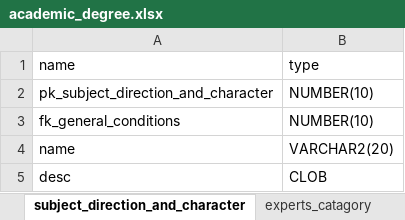
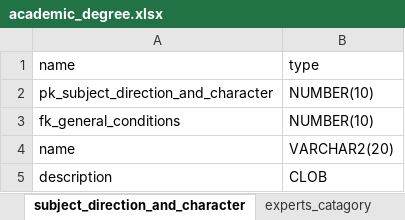
Before and after one commit to linzl008/evaluation_background, an Excel workbook: excel/academic_degree.xlsx, sheet subject_direction_and_character, drawn as a sheet; values as stored, in another font and other column widths than the file's, no borders; the diff names each change by its address in the sheet, - before the commit and + after, or states it on an @@ line.

```diff
--- a/excel/academic_degree.xlsx (sheet subject_direction_and_character)
+++ b/excel/academic_degree.xlsx (sheet subject_direction_and_character)
-A5: desc
+A5: description
```
Also changed, not shown: sheet discipline, sheet teacher_basic_situation, sheet expert, other sheet tabs.
